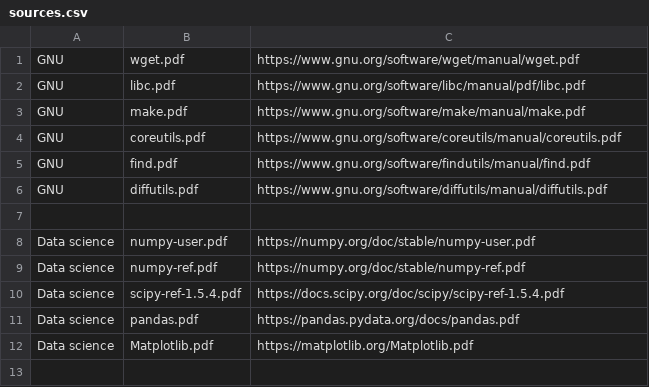
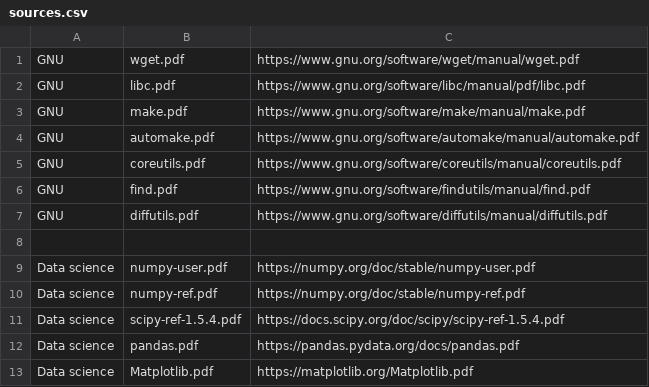
Before and after one commit to ytx21cn/pdf-manuals, a CSV file: sources.csv, drawn as a sheet; the diff names each change by its address in the sheet, - before the commit and + after, or states it on an @@ line.

Commit message:
added automake

```diff
--- a/sources.csv
+++ b/sources.csv
+row 4: GNU | automake.pdf | https://www.gnu.org/software/automake/manual/automake.pdf
```
Also changed, not shown: 1 other file.
